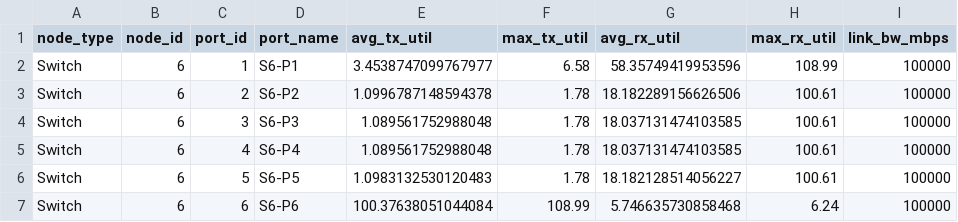
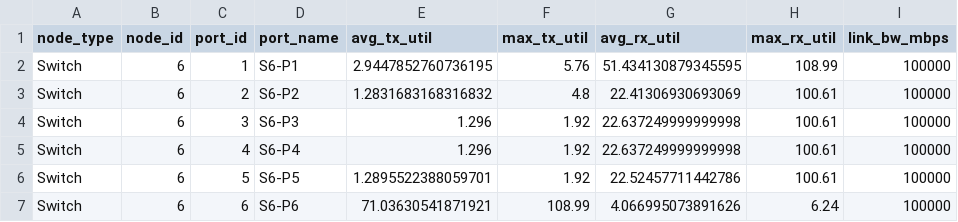
Before and after one commit to CodeFaiths/conweave-ns3, a CSV file: mix/CPEMTest/02_Incast_Congestion/analyze/trace_analysis/utilization_summary.csv, drawn as a sheet.

```diff
--- a/mix/CPEMTest/02_Incast_Congestion/analyze/trace_analysis/utilization_summary.csv
+++ b/mix/CPEMTest/02_Incast_Congestion/analyze/trace_analysis/utilization_summary.csv
@@ -1,7 +1,7 @@
 node_type,node_id,port_id,port_name,avg_tx_util,max_tx_util,avg_rx_util,max_rx_util,link_bw_mbps
-Switch,6,1,S6-P1,3.4538747099767977,6.58,58.35749419953596,108.99,100000
-Switch,6,2,S6-P2,1.0996787148594378,1.78,18.182289156626506,100.61,100000
-Switch,6,3,S6-P3,1.089561752988048,1.78,18.037131474103585,100.61,100000
-Switch,6,4,S6-P4,1.089561752988048,1.78,18.037131474103585,100.61,100000
-Switch,6,5,S6-P5,1.0983132530120483,1.78,18.182128514056227,100.61,100000
-Switch,6,6,S6-P6,100.37638051044084,108.99,5.746635730858468,6.24,100000
+Switch,6,1,S6-P1,2.9447852760736195,5.76,51.434130879345595,108.99,100000
+Switch,6,2,S6-P2,1.2831683168316832,4.8,22.41306930693069,100.61,100000
+Switch,6,3,S6-P3,1.296,1.92,22.637249999999998,100.61,100000
+Switch,6,4,S6-P4,1.296,1.92,22.637249999999998,100.61,100000
+Switch,6,5,S6-P5,1.2895522388059701,1.92,22.52457711442786,100.61,100000
+Switch,6,6,S6-P6,71.03630541871921,108.99,4.066995073891626,6.24,100000
```
Also changed, not shown: mix/CPEMTest/02_Incast_Congestion/analyze/trace_analysis/throughput_time_series.csv, 54 other files.
